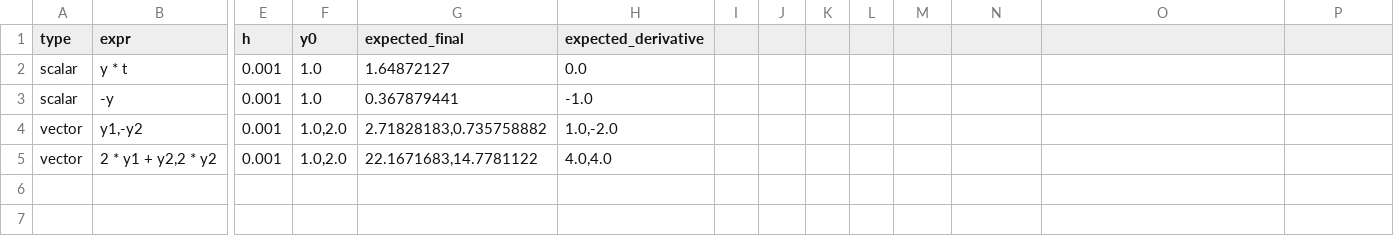
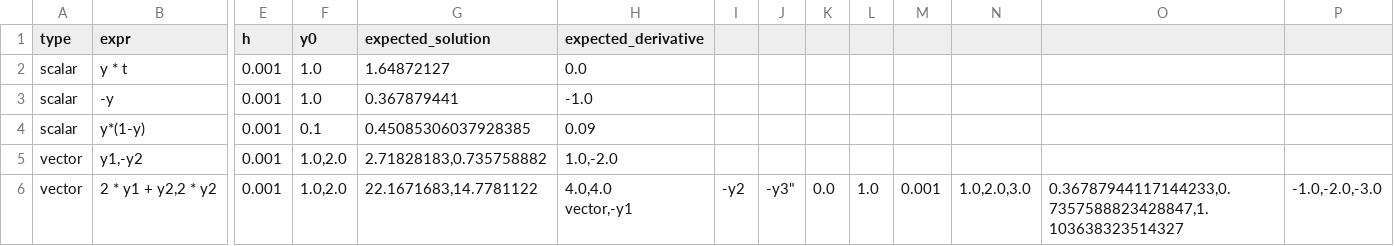
Before and after one commit to Spina02/Scientific-Computing-Toolbox, a CSV file: data/ode_tests.csv, drawn as a sheet; only a part is shown, gaps mark what is left out; addresses are those after the commit; rows hold the shown columns only; ↵ is a line break in a cell; the diff names each change by its address in the sheet, - before the commit and + after, or states it on an @@ line.

Commit message:
Enhance ODE module: update requirements, improve CSV saving, and refine test cases. enhanced py test and py main

```diff
--- a/data/ode_tests.csv
+++ b/data/ode_tests.csv
-G1: expected_final
+G1: expected_solution
+row 4: scalar | y*(1-y) | 0.001 | 0.1 | 0.45085306037928385 | 0.09
-H6 (expected_derivative): 4.0,4.0
+H6 (expected_derivative): 4.0,4.0 ↵ vector,-y1
-I6: (empty)
+I6: -y2
-J6: (empty)
+J6: -y3"
-K6: (empty)
+K6: 0.0
-L6: (empty)
+L6: 1.0
-M6: (empty)
+M6: 0.001
-N6: (empty)
+N6: 1.0,2.0,3.0
-O6: (empty)
+O6: 0.36787944117144233,0.7357588823428847,1.103638323514327
-P6: (empty)
+P6: -1.0,-2.0,-3.0
```
Also changed, not shown: 15 other files.
